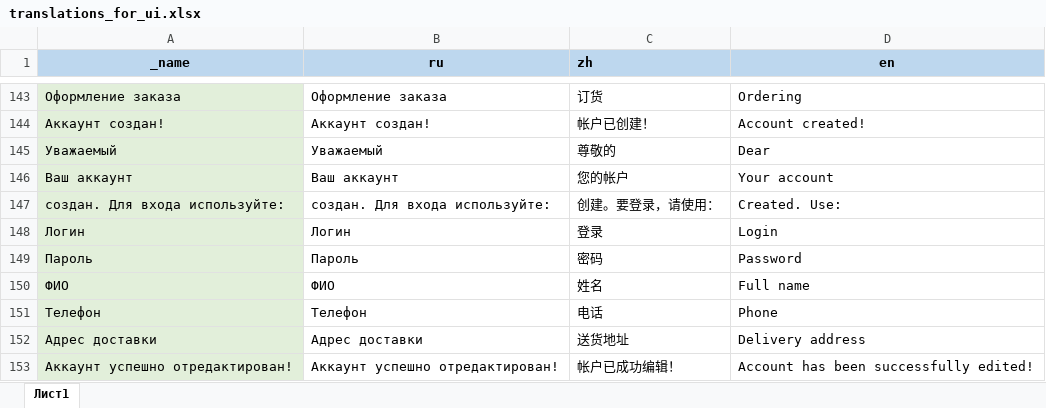
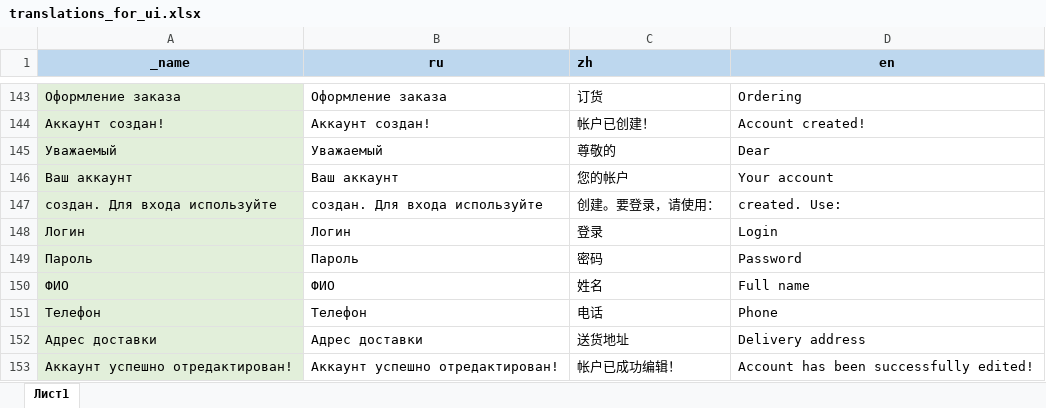
Before and after one commit to AlekseyMalakhov/bortik-project, an Excel workbook: server/translations_for_ui.xlsx, sheet Лист1, drawn as a sheet; only a part is shown, gaps mark what is left out; values as stored, in another font and other column widths than the file's, no borders; the diff names each change by its address in the sheet, - before the commit and + after, or states it on an @@ line.

Commit message:
account created modal translation

```diff
--- a/server/translations_for_ui.xlsx (sheet Лист1)
+++ b/server/translations_for_ui.xlsx (sheet Лист1)
-A147 (_name): создан. Для входа используйте:
+A147 (_name): создан. Для входа используйте
-B147 (ru): создан. Для входа используйте:
+B147 (ru): создан. Для входа используйте
-D147 (en): Created. Use:
+D147 (en): created. Use:
```
Also changed, not shown: 1 other file.
